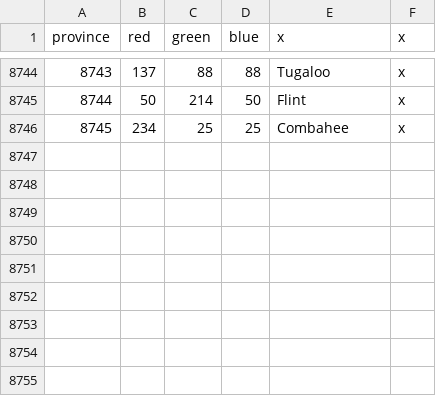
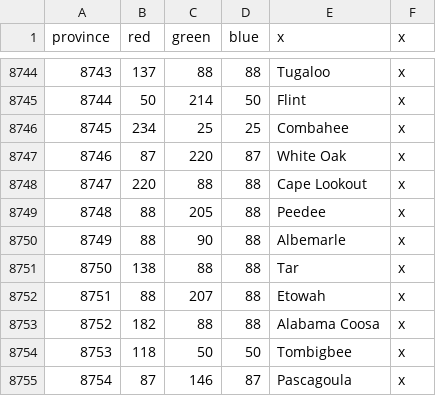
Before and after one commit to neothiamin/bt-american-province-expansion, a CSV file: map/definition.csv, drawn as a sheet; only a part is shown, gaps mark what is left out.

Commit message:
New provinces Some development changes Reverted some culture changes

```diff
--- a/map/definition.csv
+++ b/map/definition.csv
@@ -8746 +8746,10 @@ province;red;green;blue;x;x
 8745;234;25;25;Combahee;x
+8746;87;220;87;White Oak;x
+8747;220;88;88;Cape Lookout;x
+8748;88;205;88;Peedee;x
+8749;88;90;88;Albemarle;x
+8750;138;88;88;Tar;x
+8751;88;207;88;Etowah;x
+8752;182;88;88;Alabama Coosa;x
+8753;118;50;50;Tombigbee;x
+8754;87;146;87;Pascagoula;x
```
Also changed, not shown: 25 other files.
